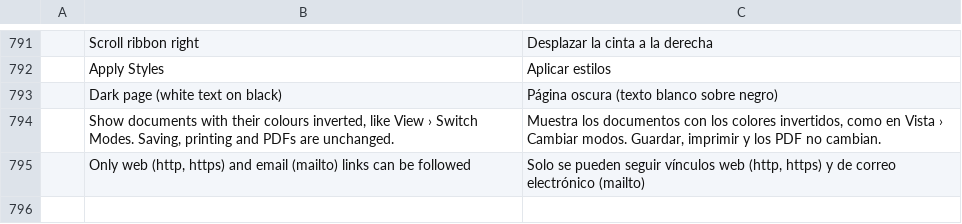
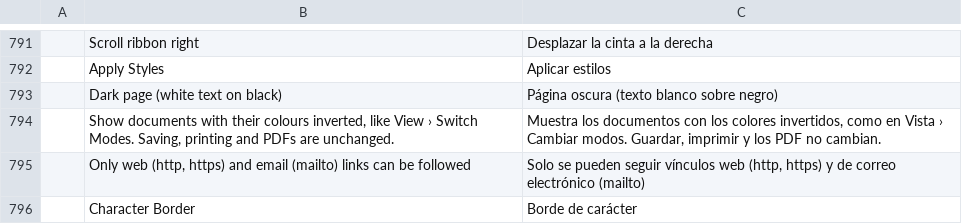
Before and after one commit to storytold/wordcraft, a TSV file: crates/ui-egui/src/i18n/es.tsv, drawn as a sheet; only a part is shown, gaps mark what is left out.

```diff
--- a/crates/ui-egui/src/i18n/es.tsv
+++ b/crates/ui-egui/src/i18n/es.tsv
@@ -795 +795,2 @@
 	Only web (http, https) and email (mailto) links can be followed	Solo se pueden seguir vínculos web (http, https) y de correo electrónico (mailto)
+	Character Border	Borde de carácter
```
Also changed, not shown: crates/ui-egui/src/i18n/pt-br.tsv.
